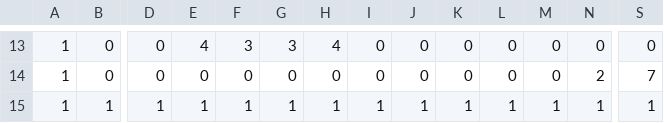
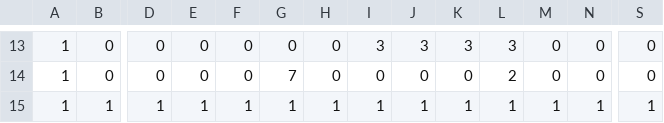
Before and after one commit to rhit-sappon/CSSE432FinalProject_BBOS_NoWav, a CSV file: levelGen.csv, drawn as a sheet; only a part is shown, gaps mark what is left out; the diff covers the shown part only; the diff names each change by its address in the sheet, - before the commit and + after, or states it on an @@ line.

```diff
--- a/levelGen.csv
+++ b/levelGen.csv
-E13: 4
+E13: 0
-F13: 3
+F13: 0
-G13: 3
+G13: 0
-H13: 4
+H13: 0
-I13: 0
+I13: 3
-J13: 0
+J13: 3
-K13: 0
+K13: 3
-L13: 0
+L13: 3
-G14: 0
+G14: 7
-L14: 0
+L14: 2
-N14: 2
+N14: 0
-S14: 7
+S14: 0
```
Also changed, not shown: 4 added rows, 4 removed rows and 21 edited cells elsewhere in this file, 6 other files.
